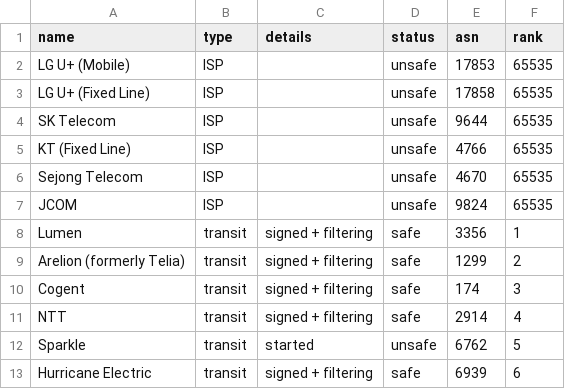
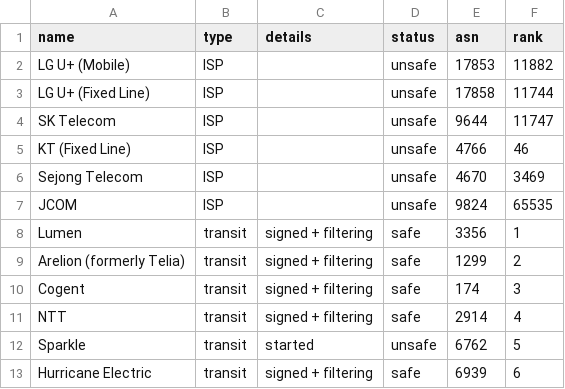
Before and after one commit to cloudflare/isbgpsafeyet.com, a CSV file: data/operators.csv, drawn as a sheet; only a part is shown.

Commit message:
Update operators.csv / update KR, JP ISP

```diff
--- a/data/operators.csv
+++ b/data/operators.csv
@@ -1,7 +1,7 @@
 name,type,details,status,asn,rank
-LG U+ (Mobile),ISP,,unsafe,17853,65535
-LG U+ (Fixed Line),ISP,,unsafe,17858,65535
-SK Telecom,ISP,,unsafe,9644,65535
-KT (Fixed Line),ISP,,unsafe,4766,65535
-Sejong Telecom,ISP,,unsafe,4670,65535
+LG U+ (Mobile),ISP,,unsafe,17853,11882
+LG U+ (Fixed Line),ISP,,unsafe,17858,11744
+SK Telecom,ISP,,unsafe,9644,11747
+KT (Fixed Line),ISP,,unsafe,4766,46
+Sejong Telecom,ISP,,unsafe,4670,3469
 JCOM,ISP,,unsafe,9824,65535
```
